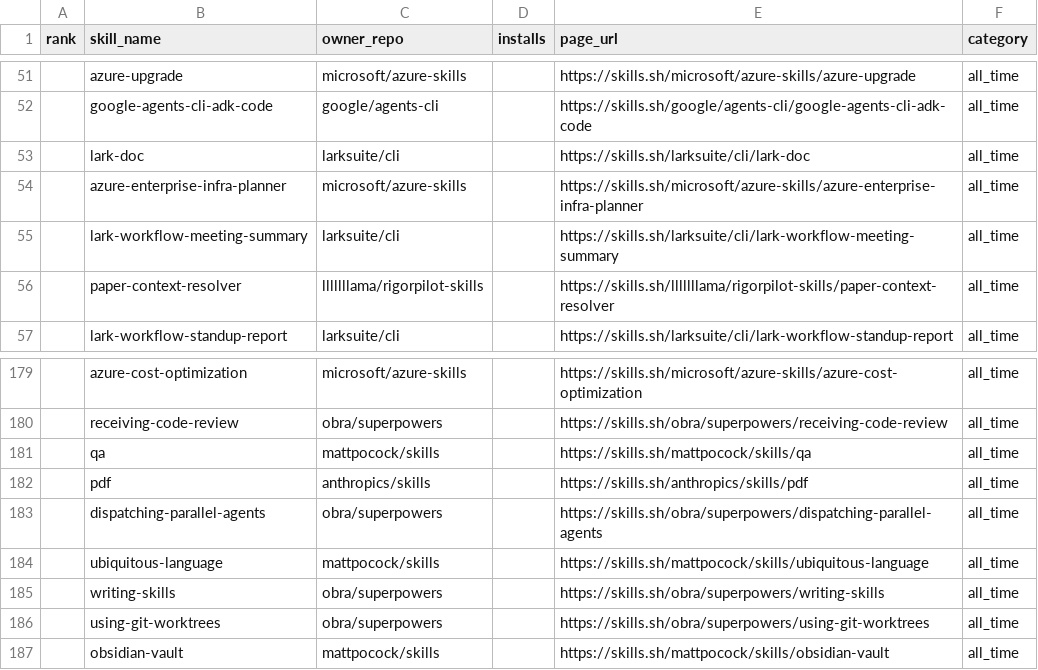
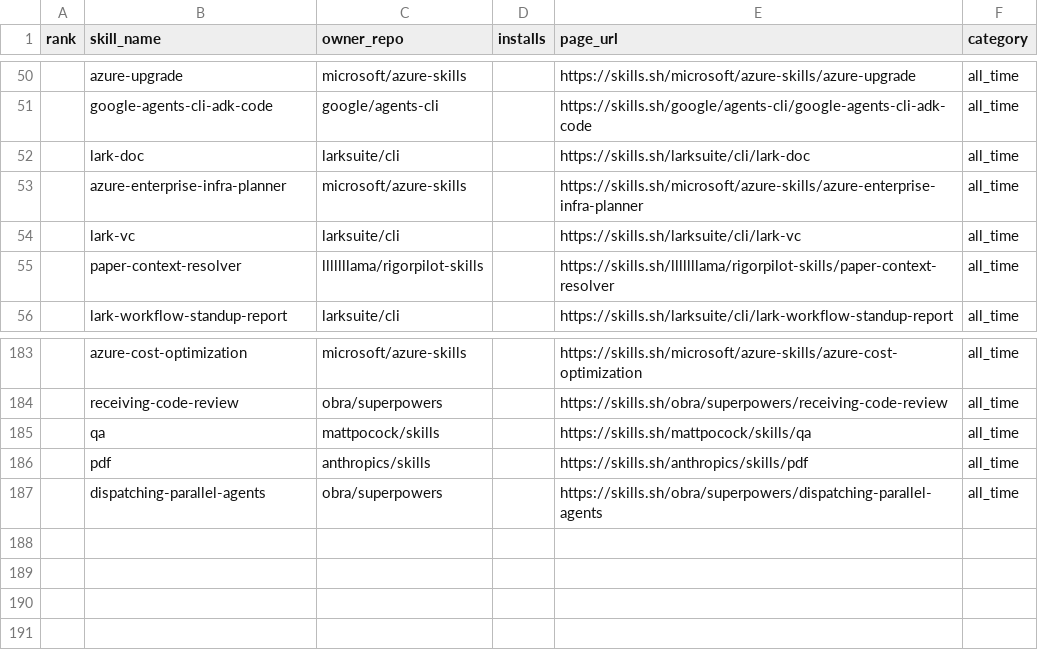
Before and after one commit to biyan113/skills.sh, a CSV file: skills_sh_list_all_time.csv, drawn as a sheet; only a part is shown, gaps mark what is left out; the diff covers the shown part only.

```diff
--- a/skills_sh_list_all_time.csv
+++ b/skills_sh_list_all_time.csv
@@ -54,3 +53,3 @@ rank,skill_name,owner_repo,installs,page_url,category
 ,azure-enterprise-infra-planner,microsoft/azure-skills,,https://skills.sh/microsoft/azure-skills/azure-enterprise-infra-planner,all_time
-,lark-workflow-meeting-summary,larksuite/cli,,https://skills.sh/larksuite/cli/lark-workflow-meeting-summary,all_time
+,lark-vc,larksuite/cli,,https://skills.sh/larksuite/cli/lark-vc,all_time
 ,paper-context-resolver,lllllllama/rigorpilot-skills,,https://skills.sh/lllllllama/rigorpilot-skills/paper-context-resolver,all_time
@@ -183,5 +187 @@ rank,skill_name,owner_repo,installs,page_url,category
 ,dispatching-parallel-agents,obra/superpowers,,https://skills.sh/obra/superpowers/dispatching-parallel-agents,all_time
-,ubiquitous-language,mattpocock/skills,,https://skills.sh/mattpocock/skills/ubiquitous-language,all_time
-,writing-skills,obra/superpowers,,https://skills.sh/obra/superpowers/writing-skills,all_time
-,using-git-worktrees,obra/superpowers,,https://skills.sh/obra/superpowers/using-git-worktrees,all_time
-,obsidian-vault,mattpocock/skills,,https://skills.sh/mattpocock/skills/obsidian-vault,all_time
```
Also changed, not shown: 8 added rows, 4 removed rows, 40 moved rows and 9 edited cells elsewhere in this file, skills_sh_list_trending.csv, 3 other files.
